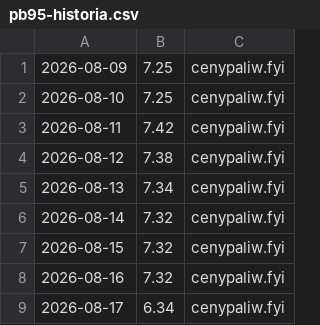
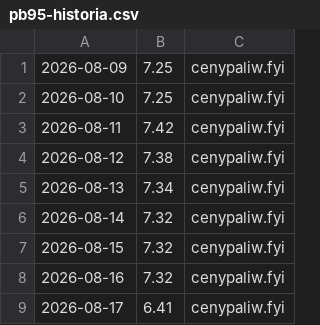
Before and after one commit to dreimaster111/spalanie-na-garmin, a CSV file: data/pb95-historia.csv, drawn as a sheet.

```diff
--- a/data/pb95-historia.csv
+++ b/data/pb95-historia.csv
@@ -8,2 +8,2 @@
 2026-08-16;7.32;cenypaliw.fyi
-2026-08-17;6.34;cenypaliw.fyi
+2026-08-17;6.41;cenypaliw.fyi
```
Also changed, not shown: 1 other file.
